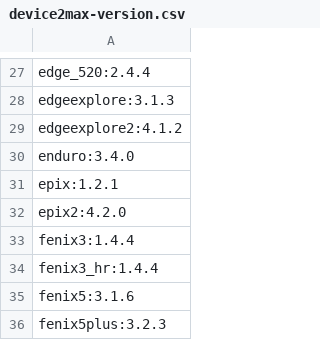
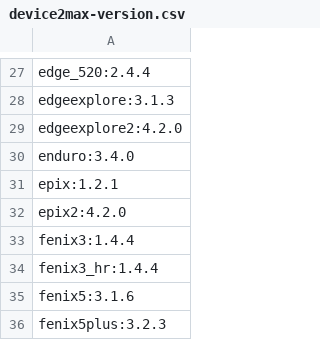
Before and after one commit to flocsy/garmin-dev-tools, a CSV file: csv/device2max-version.csv, drawn as a sheet; only a part is shown, gaps mark what is left out.

```diff
--- a/csv/device2max-version.csv
+++ b/csv/device2max-version.csv
@@ -28,3 +28,3 @@ edge_520:2.4.4
 edgeexplore:3.1.3
-edgeexplore2:4.1.2
+edgeexplore2:4.2.0
 enduro:3.4.0
```
Also changed, not shown: csv/device2all-versions.csv, csv/max-version2devices.csv.
